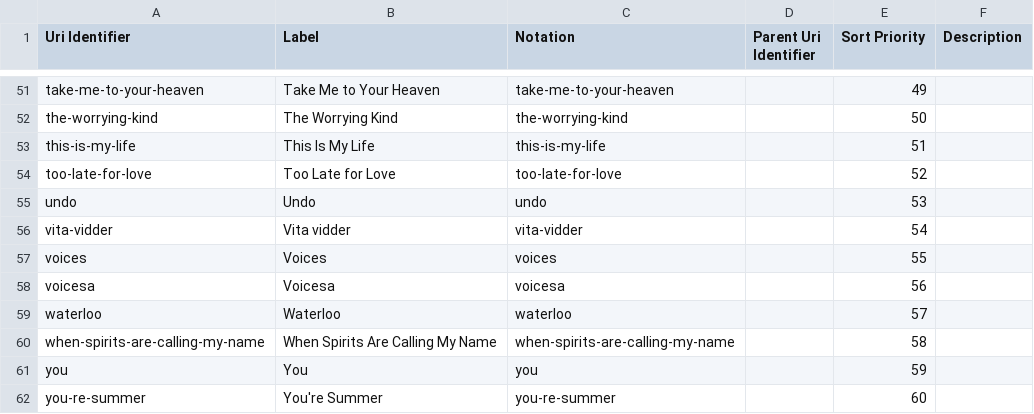
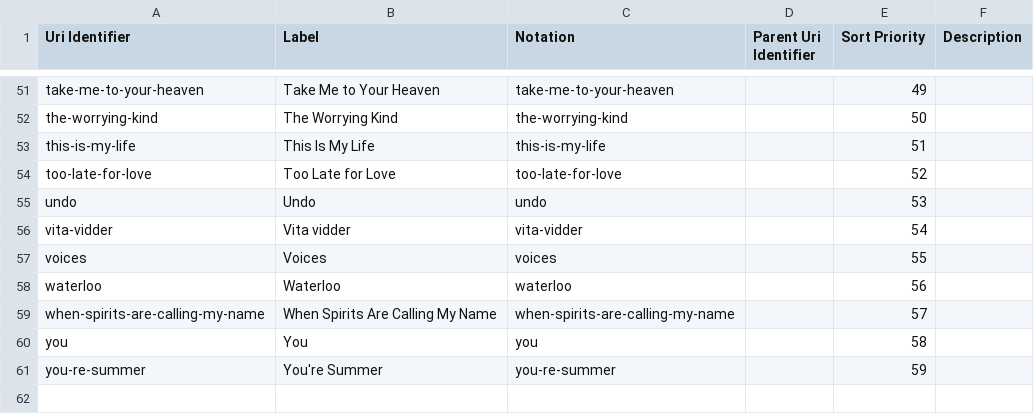
Before and after one commit to ONSdigital/csv-to-csvw-action, a CSV file: out/csv/csv_with_config/song.csv, drawn as a sheet; only a part is shown, gaps mark what is left out.

```diff
--- a/out/csv/csv_with_config/song.csv
+++ b/out/csv/csv_with_config/song.csv
@@ -57,6 +57,5 @@ vita-vidder,Vita vidder,vita-vidder,,54,
 voices,Voices,voices,,55,
-voicesa,Voicesa,voicesa,,56,
-waterloo,Waterloo,waterloo,,57,
-when-spirits-are-calling-my-name,When Spirits Are Calling My Name,when-spirits-are-calling-my-name,,58,
-you,You,you,,59,
-you-re-summer,You're Summer,you-re-summer,,60,
+waterloo,Waterloo,waterloo,,56,
+when-spirits-are-calling-my-name,When Spirits Are Calling My Name,when-spirits-are-calling-my-name,,57,
+you,You,you,,58,
+you-re-summer,You're Summer,you-re-summer,,59,
```
Also changed, not shown: out/csv/csv_with_config/csv-with-config.csv, out/csv/csv_with_config/entrant.csv, 11 other files.
